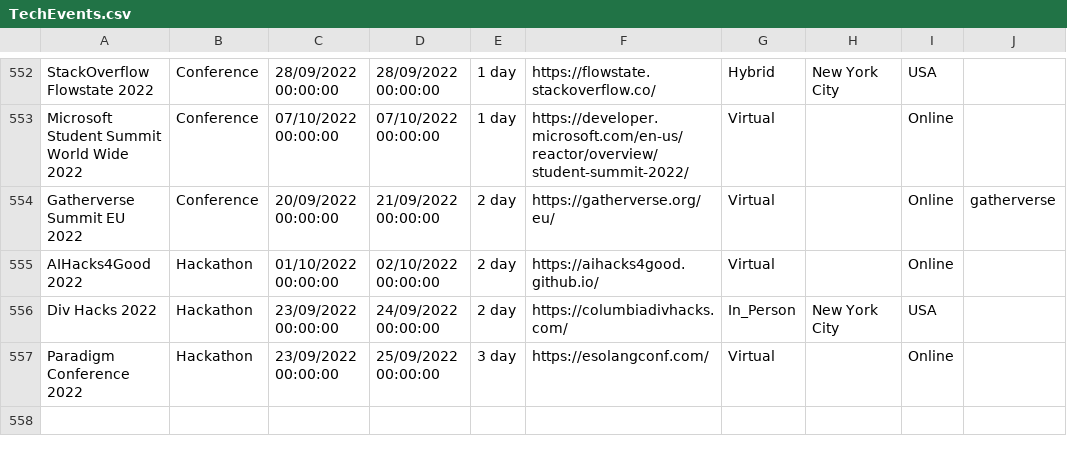
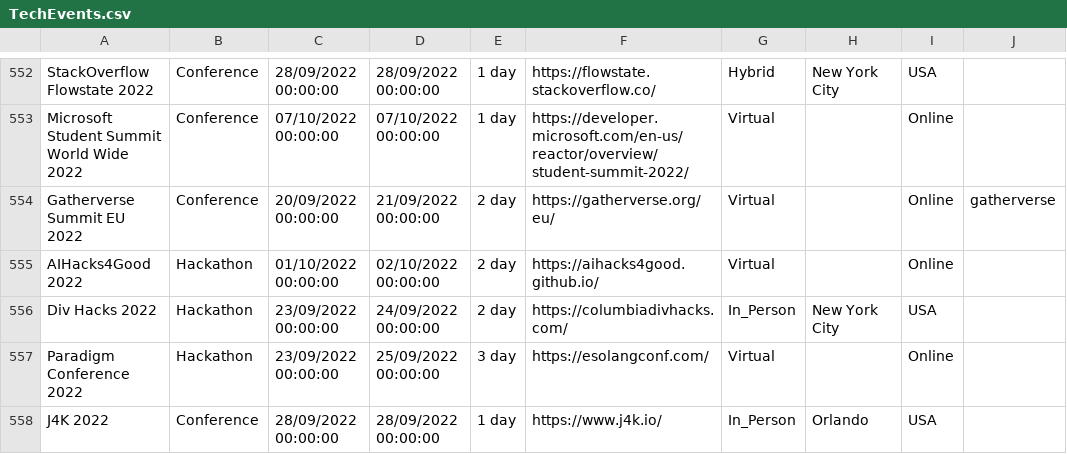
Before and after one commit to Avanade/TechCommunityCalendar, a CSV file: src/TechCommunityCalendar.Solution/TechCommunityCalendar.CoreWebApplication/wwwroot/Data/TechEvents.csv, drawn as a sheet; only a part is shown, gaps mark what is left out.

Commit message:
Adding event J4K 2022 to TechEvents.csv

```diff
--- a/src/TechCommunityCalendar.Solution/TechCommunityCalendar.CoreWebApplication/wwwroot/Data/TechEvents.csv
+++ b/src/TechCommunityCalendar.Solution/TechCommunityCalendar.CoreWebApplication/wwwroot/Data/TechEvents.csv
@@ -557 +557,2 @@ Div Hacks 2022,Hackathon,23/09/2022 00:00:00,24/09/2022 00:00:00,2 day,https://c
 Paradigm Conference 2022,Hackathon,23/09/2022 00:00:00,25/09/2022 00:00:00,3 day,https://esolangconf.com/,Virtual,,Online,
+J4K 2022,Conference,28/09/2022 00:00:00,28/09/2022 00:00:00,1 day,https://www.j4k.io/,In_Person,Orlando,USA,
```
